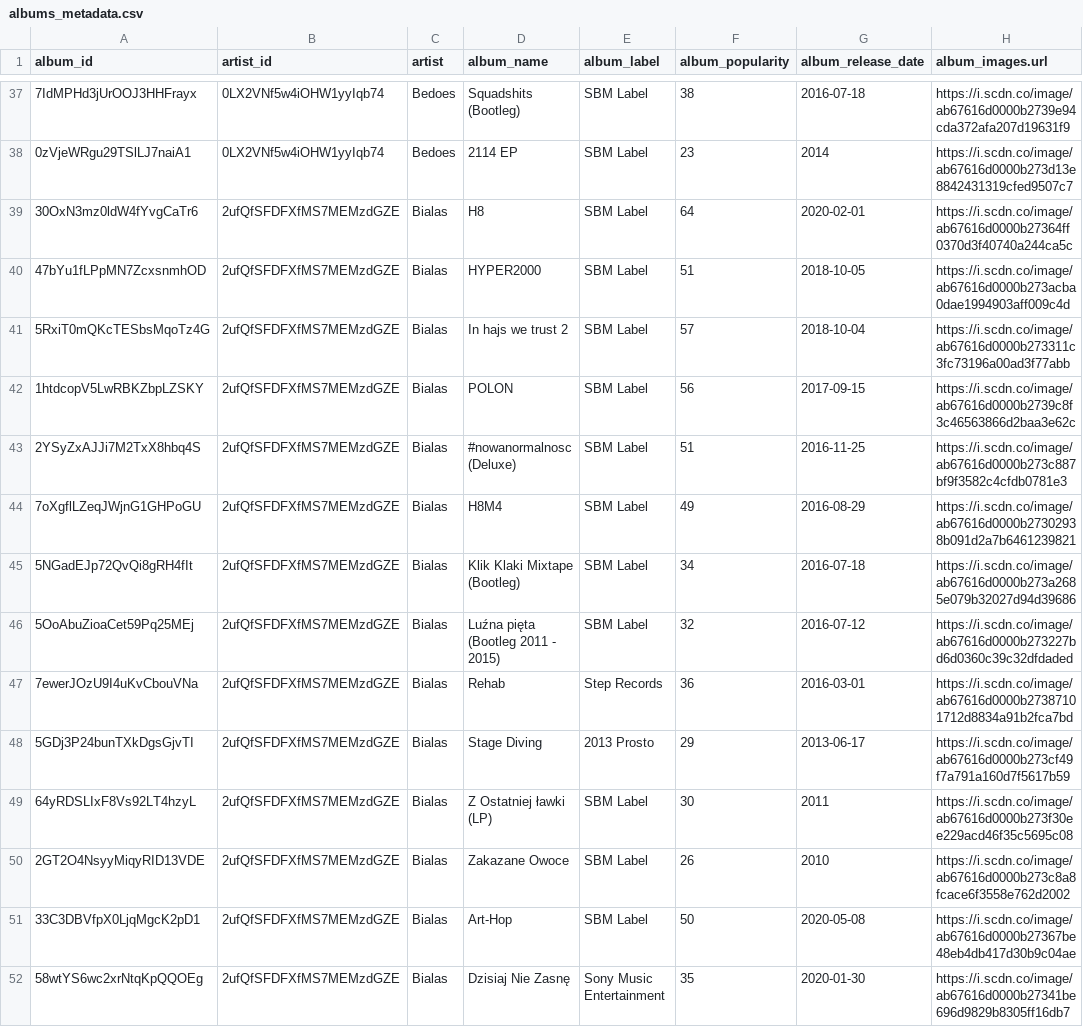
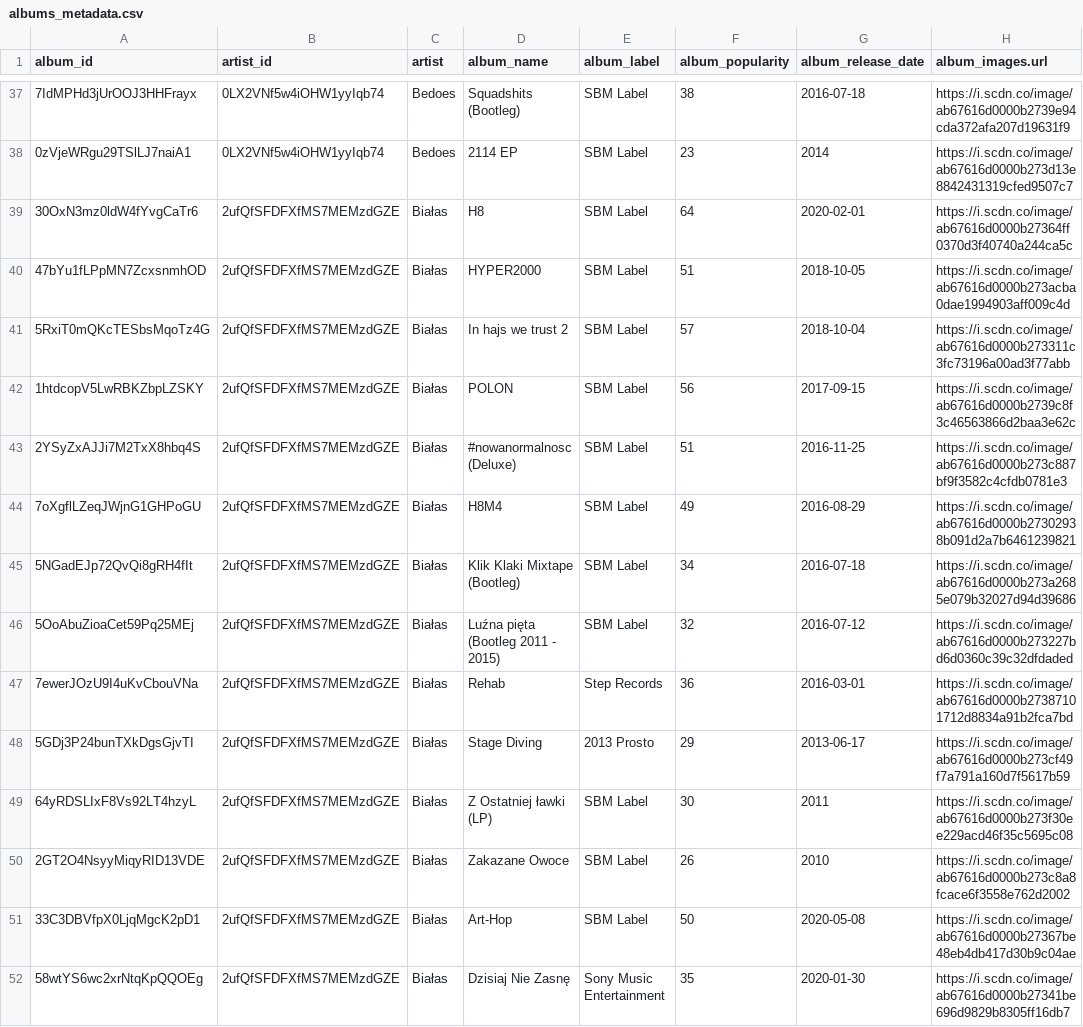
Before and after one commit to wuespe/song-lyrics-analysis, a CSV file: data/albums_metadata.csv, drawn as a sheet; only a part is shown, gaps mark what is left out; the diff covers the shown part only.

Commit message:
fix: Bialas -> Białas

```diff
--- a/data/albums_metadata.csv
+++ b/data/albums_metadata.csv
@@ -38,15 +38,15 @@ album_id,artist_id,artist,album_name,album_label,album_popularity,album_release_
 0zVjeWRgu29TSlLJ7naiA1,0LX2VNf5w4iOHW1yyIqb74,Bedoes,2114 EP,SBM Label,23,2014,https://i.scdn.co/image/ab67616d0000b273d13e8842431319cfed9507c7
-30OxN3mz0ldW4fYvgCaTr6,2ufQfSFDFXfMS7MEMzdGZE,Bialas,H8,SBM Label,64,2020-02-01,https://i.scdn.co/image/ab67616d0000b27364ff0370d3f40740a244ca5c
-47bYu1fLPpMN7ZcxsnmhOD,2ufQfSFDFXfMS7MEMzdGZE,Bialas,HYPER2000,SBM Label,51,2018-10-05,https://i.scdn.co/image/ab67616d0000b273acba0dae1994903aff009c4d
-5RxiT0mQKcTESbsMqoTz4G,2ufQfSFDFXfMS7MEMzdGZE,Bialas,In hajs we trust 2,SBM Label,57,2018-10-04,https://i.scdn.co/image/ab67616d0000b273311c3fc73196a00ad3f77abb
-1htdcopV5LwRBKZbpLZSKY,2ufQfSFDFXfMS7MEMzdGZE,Bialas,POLON,SBM Label,56,2017-09-15,https://i.scdn.co/image/ab67616d0000b2739c8f3c46563866d2baa3e62c
-2YSyZxAJJi7M2TxX8hbq4S,2ufQfSFDFXfMS7MEMzdGZE,Bialas,#nowanormalnosc (Deluxe),SBM Label,51,2016-11-25,https://i.scdn.co/image/ab67616d0000b273c887bf9f3582c4cfdb0781e3
-7oXgflLZeqJWjnG1GHPoGU,2ufQfSFDFXfMS7MEMzdGZE,Bialas,H8M4,SBM Label,49,2016-08-29,https://i.scdn.co/image/ab67616d0000b27302938b091d2a7b6461239821
-5NGadEJp72QvQi8gRH4fIt,2ufQfSFDFXfMS7MEMzdGZE,Bialas,Klik Klaki Mixtape (Bootleg),SBM Label,34,2016-07-18,https://i.scdn.co/image/ab67616d0000b273a2685e079b32027d94d39686
-5OoAbuZioaCet59Pq25MEj,2ufQfSFDFXfMS7MEMzdGZE,Bialas,Luźna pięta (Bootleg 2011 - 2015),SBM Label,32,2016-07-12,https://i.scdn.co/image/ab67616d0000b273227bd6d0360c39c32dfdaded
-7ewerJOzU9I4uKvCbouVNa,2ufQfSFDFXfMS7MEMzdGZE,Bialas,Rehab,Step Records,36,2016-03-01,https://i.scdn.co/image/ab67616d0000b27387101712d8834a91b2fca7bd
-5GDj3P24bunTXkDgsGjvTI,2ufQfSFDFXfMS7MEMzdGZE,Bialas,Stage Diving,2013 Prosto,29,2013-06-17,https://i.scdn.co/image/ab67616d0000b273cf49f7a791a160d7f5617b59
-64yRDSLIxF8Vs92LT4hzyL,2ufQfSFDFXfMS7MEMzdGZE,Bialas,Z Ostatniej ławki (LP),SBM Label,30,2011,https://i.scdn.co/image/ab67616d0000b273f30ee229acd46f35c5695c08
-2GT2O4NsyyMiqyRID13VDE,2ufQfSFDFXfMS7MEMzdGZE,Bialas,Zakazane Owoce,SBM Label,26,2010,https://i.scdn.co/image/ab67616d0000b273c8a8fcace6f3558e762d2002
-33C3DBVfpX0LjqMgcK2pD1,2ufQfSFDFXfMS7MEMzdGZE,Bialas,Art-Hop,SBM Label,50,2020-05-08,https://i.scdn.co/image/ab67616d0000b27367be48eb4db417d30b9c04ae
-58wtYS6wc2xrNtqKpQQOEg,2ufQfSFDFXfMS7MEMzdGZE,Bialas,Dzisiaj Nie Zasnę,Sony Music Entertainment,35,2020-01-30,https://i.scdn.co/image/ab67616d0000b27341be696d9829b8305ff16db7
+30OxN3mz0ldW4fYvgCaTr6,2ufQfSFDFXfMS7MEMzdGZE,Białas,H8,SBM Label,64,2020-02-01,https://i.scdn.co/image/ab67616d0000b27364ff0370d3f40740a244ca5c
+47bYu1fLPpMN7ZcxsnmhOD,2ufQfSFDFXfMS7MEMzdGZE,Białas,HYPER2000,SBM Label,51,2018-10-05,https://i.scdn.co/image/ab67616d0000b273acba0dae1994903aff009c4d
+5RxiT0mQKcTESbsMqoTz4G,2ufQfSFDFXfMS7MEMzdGZE,Białas,In hajs we trust 2,SBM Label,57,2018-10-04,https://i.scdn.co/image/ab67616d0000b273311c3fc73196a00ad3f77abb
+1htdcopV5LwRBKZbpLZSKY,2ufQfSFDFXfMS7MEMzdGZE,Białas,POLON,SBM Label,56,2017-09-15,https://i.scdn.co/image/ab67616d0000b2739c8f3c46563866d2baa3e62c
+2YSyZxAJJi7M2TxX8hbq4S,2ufQfSFDFXfMS7MEMzdGZE,Białas,#nowanormalnosc (Deluxe),SBM Label,51,2016-11-25,https://i.scdn.co/image/ab67616d0000b273c887bf9f3582c4cfdb0781e3
+7oXgflLZeqJWjnG1GHPoGU,2ufQfSFDFXfMS7MEMzdGZE,Białas,H8M4,SBM Label,49,2016-08-29,https://i.scdn.co/image/ab67616d0000b27302938b091d2a7b6461239821
+5NGadEJp72QvQi8gRH4fIt,2ufQfSFDFXfMS7MEMzdGZE,Białas,Klik Klaki Mixtape (Bootleg),SBM Label,34,2016-07-18,https://i.scdn.co/image/ab67616d0000b273a2685e079b32027d94d39686
+5OoAbuZioaCet59Pq25MEj,2ufQfSFDFXfMS7MEMzdGZE,Białas,Luźna pięta (Bootleg 2011 - 2015),SBM Label,32,2016-07-12,https://i.scdn.co/image/ab67616d0000b273227bd6d0360c39c32dfdaded
+7ewerJOzU9I4uKvCbouVNa,2ufQfSFDFXfMS7MEMzdGZE,Białas,Rehab,Step Records,36,2016-03-01,https://i.scdn.co/image/ab67616d0000b27387101712d8834a91b2fca7bd
+5GDj3P24bunTXkDgsGjvTI,2ufQfSFDFXfMS7MEMzdGZE,Białas,Stage Diving,2013 Prosto,29,2013-06-17,https://i.scdn.co/image/ab67616d0000b273cf49f7a791a160d7f5617b59
+64yRDSLIxF8Vs92LT4hzyL,2ufQfSFDFXfMS7MEMzdGZE,Białas,Z Ostatniej ławki (LP),SBM Label,30,2011,https://i.scdn.co/image/ab67616d0000b273f30ee229acd46f35c5695c08
+2GT2O4NsyyMiqyRID13VDE,2ufQfSFDFXfMS7MEMzdGZE,Białas,Zakazane Owoce,SBM Label,26,2010,https://i.scdn.co/image/ab67616d0000b273c8a8fcace6f3558e762d2002
+33C3DBVfpX0LjqMgcK2pD1,2ufQfSFDFXfMS7MEMzdGZE,Białas,Art-Hop,SBM Label,50,2020-05-08,https://i.scdn.co/image/ab67616d0000b27367be48eb4db417d30b9c04ae
+58wtYS6wc2xrNtqKpQQOEg,2ufQfSFDFXfMS7MEMzdGZE,Białas,Dzisiaj Nie Zasnę,Sony Music Entertainment,35,2020-01-30,https://i.scdn.co/image/ab67616d0000b27341be696d9829b8305ff16db7
```
Also changed, not shown: 37 edited cells elsewhere in this file, 1 other file.
